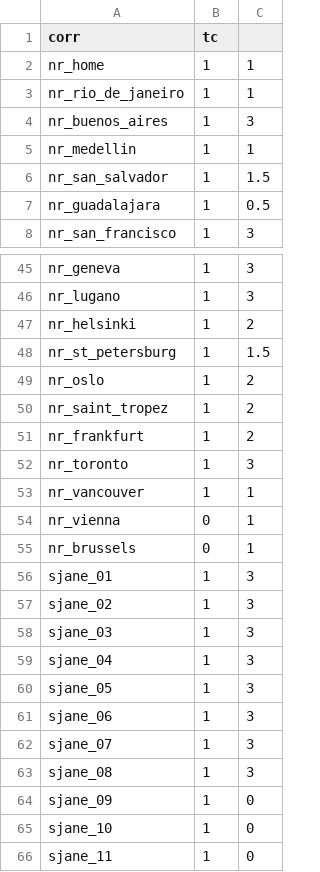
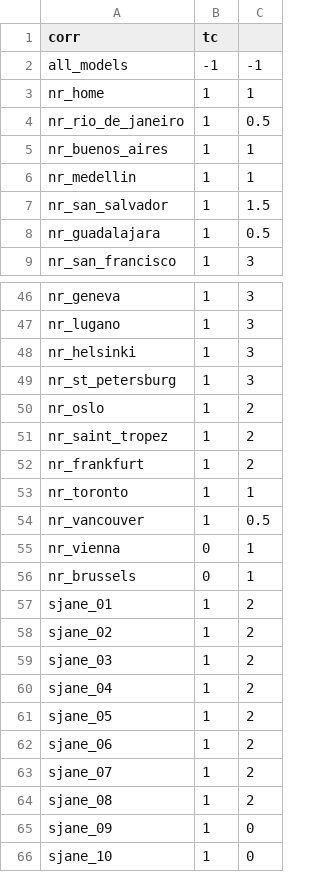
Before and after one commit to nbarbosa-git/compute_info, a CSV file: public_semanal/semanal/corr_tc_mult.csv, drawn as a sheet; only a part is shown, gaps mark what is left out; the shorter side is filled out with more unchanged rows; the diff covers the shown part only.

```diff
--- a/public_semanal/semanal/corr_tc_mult.csv
+++ b/public_semanal/semanal/corr_tc_mult.csv
@@ -1,5 +1,6 @@
 corr,tc
+all_models,-1,-1
 nr_home,1,1
-nr_rio_de_janeiro,1,1
-nr_buenos_aires,1,3
+nr_rio_de_janeiro,1,0.5
+nr_buenos_aires,1,1
 nr_medellin,1,1
@@ -46,4 +47,4 @@ nr_geneva,1,3
 nr_lugano,1,3
-nr_helsinki,1,2
-nr_st_petersburg,1,1.5
+nr_helsinki,1,3
+nr_st_petersburg,1,3
 nr_oslo,1,2
@@ -51,14 +52,14 @@ nr_saint_tropez,1,2
 nr_frankfurt,1,2
-nr_toronto,1,3
-nr_vancouver,1,1
+nr_toronto,1,1
+nr_vancouver,1,0.5
 nr_vienna,0,1
 nr_brussels,0,1
-sjane_01,1,3
-sjane_02,1,3
-sjane_03,1,3
-sjane_04,1,3
-sjane_05,1,3
-sjane_06,1,3
-sjane_07,1,3
-sjane_08,1,3
+sjane_01,1,2
+sjane_02,1,2
+sjane_03,1,2
+sjane_04,1,2
+sjane_05,1,2
+sjane_06,1,2
+sjane_07,1,2
+sjane_08,1,2
 sjane_09,1,0
```
Also changed, not shown: 20 edited cells elsewhere in this file, public_semanal/semanal/sort_client.csv, 7 other files.
